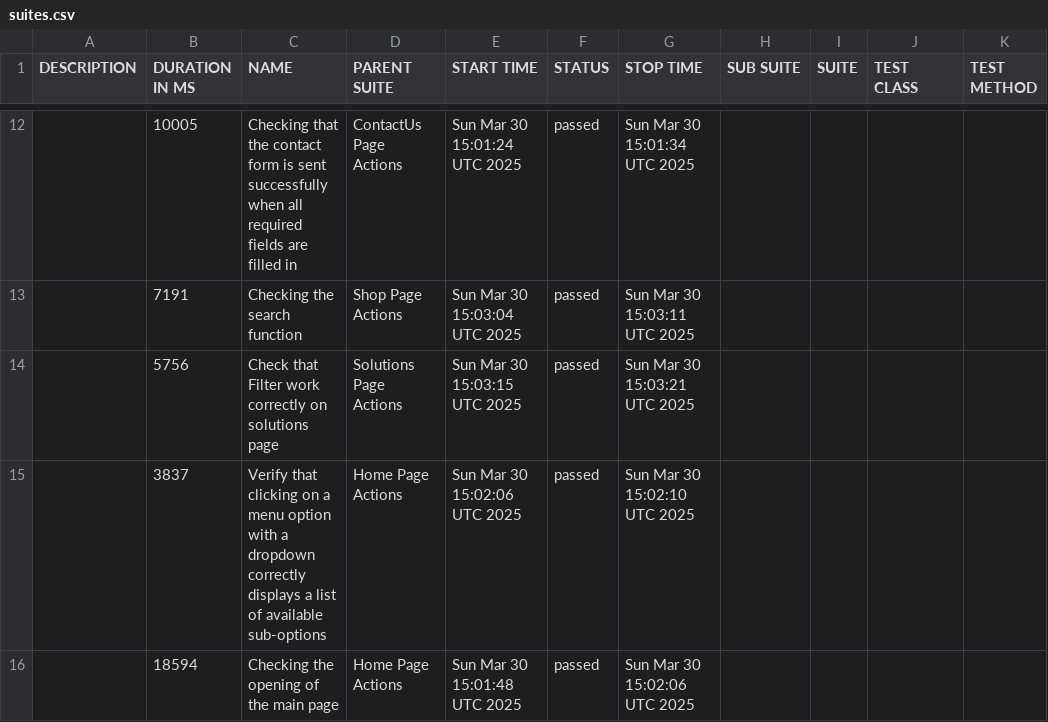
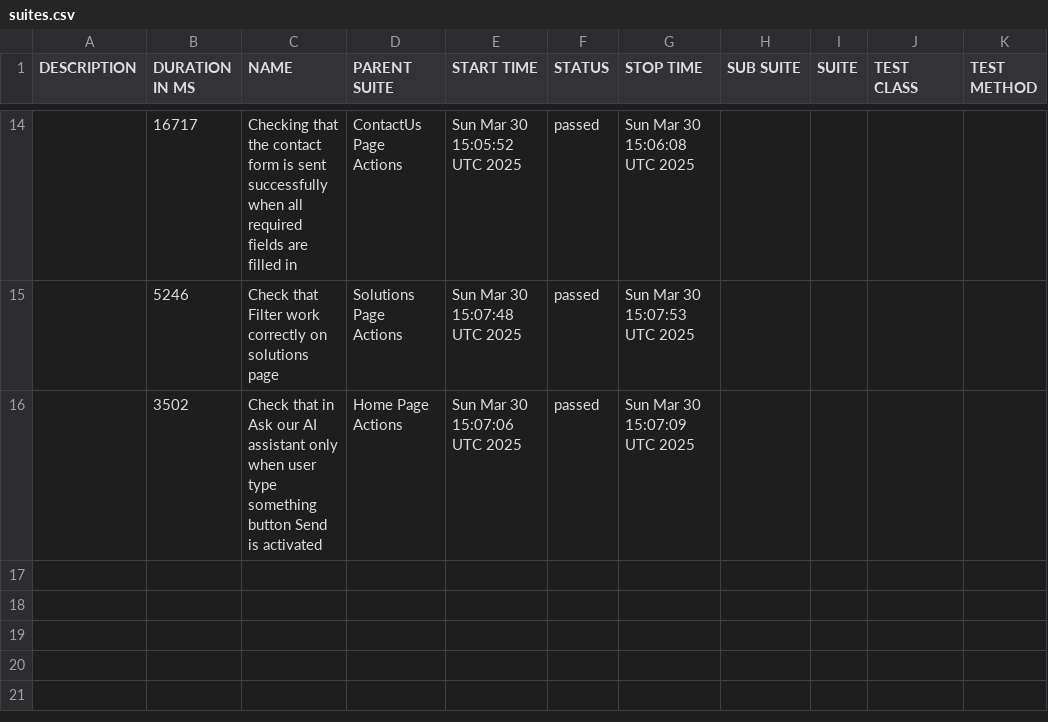
Before and after one commit to mafka0903/CypressCucumberTS, a CSV file: data/suites.csv, drawn as a sheet; only a part is shown, gaps mark what is left out; the diff covers the shown part only.

```diff
--- a/data/suites.csv
+++ b/data/suites.csv
@@ -12,5 +14,3 @@
-"","10005","Checking that the contact form is sent successfully when all required fields are filled in","ContactUs Page Actions","Sun Mar 30 15:01:24 UTC 2025","passed","Sun Mar 30 15:01:34 UTC 2025","","","",""
-"","7191","Checking the search function","Shop Page Actions","Sun Mar 30 15:03:04 UTC 2025","passed","Sun Mar 30 15:03:11 UTC 2025","","","",""
-"","5756","Check that Filter work correctly on solutions page","Solutions Page Actions","Sun Mar 30 15:03:15 UTC 2025","passed","Sun Mar 30 15:03:21 UTC 2025","","","",""
-"","3837","Verify that clicking on a menu option with a dropdown correctly displays a list of available sub-options","Home Page Actions","Sun Mar 30 15:02:06 UTC 2025","passed","Sun Mar 30 15:02:10 UTC 2025","","","",""
-"","18594","Checking the opening of the main page","Home Page Actions","Sun Mar 30 15:01:48 UTC 2025","passed","Sun Mar 30 15:02:06 UTC 2025","","","",""
+"","16717","Checking that the contact form is sent successfully when all required fields are filled in","ContactUs Page Actions","Sun Mar 30 15:05:52 UTC 2025","passed","Sun Mar 30 15:06:08 UTC 2025","","","",""
+"","5246","Check that Filter work correctly on solutions page","Solutions Page Actions","Sun Mar 30 15:07:48 UTC 2025","passed","Sun Mar 30 15:07:53 UTC 2025","","","",""
+"","3502","Check that in Ask our AI assistant only when user type something button Send is activated","Home Page Actions","Sun Mar 30 15:07:06 UTC 2025","passed","Sun Mar 30 15:07:09 UTC 2025","","","",""
```
Also changed, not shown: 5 added rows, 3 removed rows and 22 edited cells elsewhere in this file, 47 other files.
